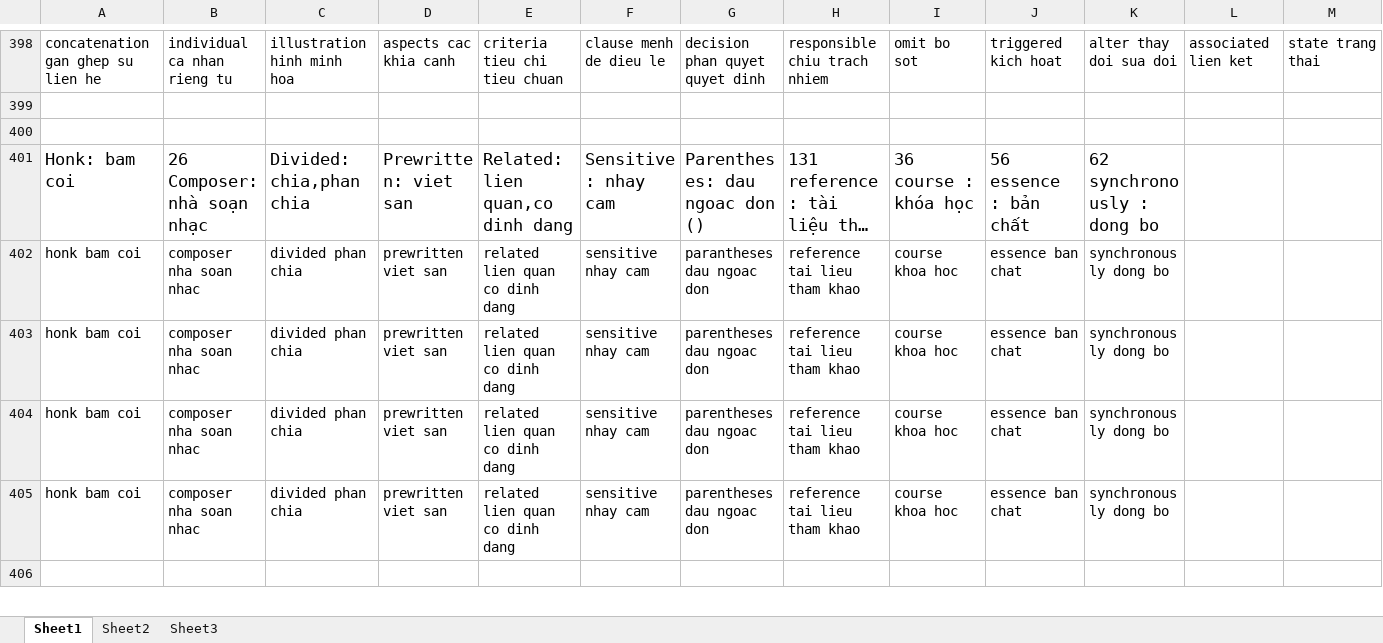
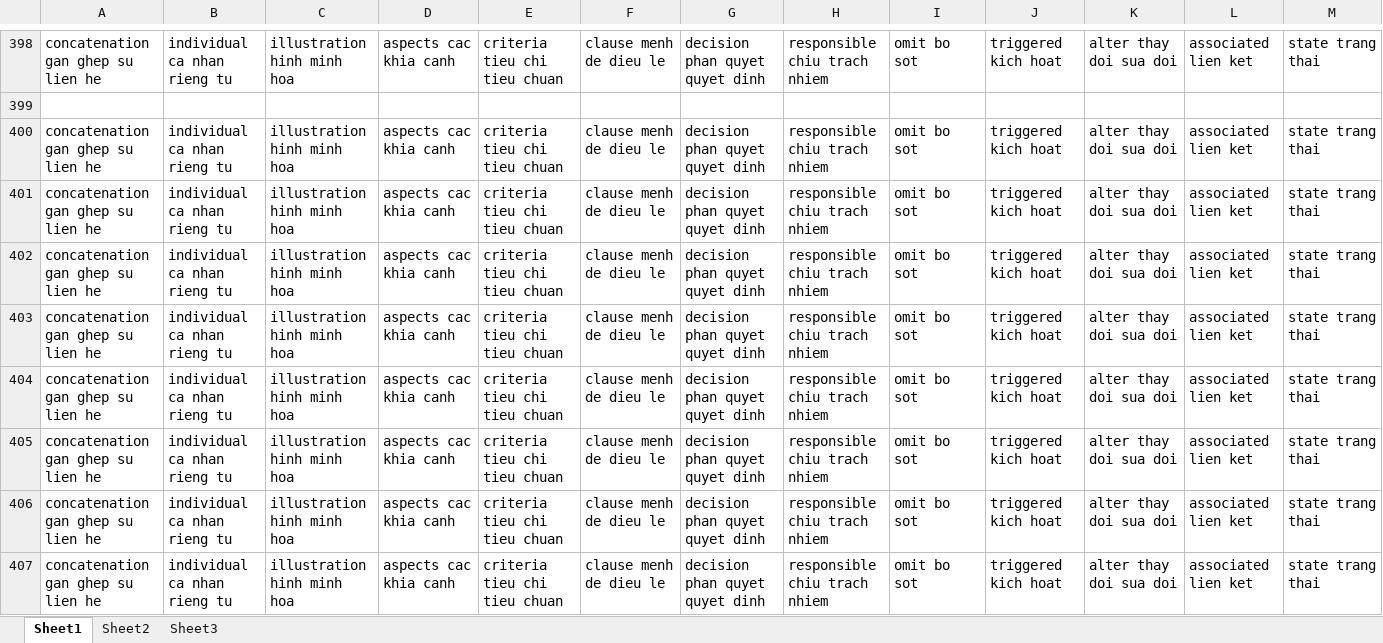
Before and after one commit to laquythi/laquythi.github.io, an Excel workbook: NOTE/new words.xlsx, sheet Sheet1, drawn as a sheet; only a part is shown, gaps mark what is left out; the shorter side is filled out with more unchanged rows; long unchanged cells end in …; values as stored, in another font and other column widths than the file's, no borders; rows hold the shown columns only; the diff covers the shown part only; the diff names each change by its address in the sheet, - before the commit and + after, or states it on an @@ line.

```diff
--- a/NOTE/new words.xlsx (sheet Sheet1)
+++ b/NOTE/new words.xlsx (sheet Sheet1)
+row 400: concatenation gan ghep su lien he | individual ca nhan rieng tu | illustration hinh minh hoa | aspects cac khia canh | criteria tieu chi tieu chuan | clause menh de dieu le | decision phan quyet quyet dinh | responsible chiu trach nhiem | omit bo sot | triggered kich hoat | alter thay doi sua doi | associated lien ket | state trang thai
+row 401: concatenation gan ghep su lien he | individual ca nhan rieng tu | illustration hinh minh hoa | aspects cac khia canh | criteria tieu chi tieu chuan | clause menh de dieu le | decision phan quyet quyet dinh | responsible chiu trach nhiem | omit bo sot | triggered kich hoat | alter thay doi sua doi | associated lien ket | state trang thai
+row 402: concatenation gan ghep su lien he | individual ca nhan rieng tu | illustration hinh minh hoa | aspects cac khia canh | criteria tieu chi tieu chuan | clause menh de dieu le | decision phan quyet quyet dinh | responsible chiu trach nhiem | omit bo sot | triggered kich hoat | alter thay doi sua doi | associated lien ket | state trang thai
+row 403: concatenation gan ghep su lien he | individual ca nhan rieng tu | illustration hinh minh hoa | aspects cac khia canh | criteria tieu chi tieu chuan | clause menh de dieu le | decision phan quyet quyet dinh | responsible chiu trach nhiem | omit bo sot | triggered kich hoat | alter thay doi sua doi | associated lien ket | state trang thai
+row 404: concatenation gan ghep su lien he | individual ca nhan rieng tu | illustration hinh minh hoa | aspects cac khia canh | criteria tieu chi tieu chuan | clause menh de dieu le | decision phan quyet quyet dinh | responsible chiu trach nhiem | omit bo sot | triggered kich hoat | alter thay doi sua doi | associated lien ket | state trang thai
+row 405: concatenation gan ghep su lien he | individual ca nhan rieng tu | illustration hinh minh hoa | aspects cac khia canh | criteria tieu chi tieu chuan | clause menh de dieu le | decision phan quyet quyet dinh | responsible chiu trach nhiem | omit bo sot | triggered kich hoat | alter thay doi sua doi | associated lien ket | state trang thai
+row 406: concatenation gan ghep su lien he | individual ca nhan rieng tu | illustration hinh minh hoa | aspects cac khia canh | criteria tieu chi tieu chuan | clause menh de dieu le | decision phan quyet quyet dinh | responsible chiu trach nhiem | omit bo sot | triggered kich hoat | alter thay doi sua doi | associated lien ket | state trang thai
+row 407: concatenation gan ghep su lien he | individual ca nhan rieng tu | illustration hinh minh hoa | aspects cac khia canh | criteria tieu chi tieu chuan | clause menh de dieu le | decision phan quyet quyet dinh | responsible chiu trach nhiem | omit bo sot | triggered kich hoat | alter thay doi sua doi | associated lien ket | state trang thai
```
Also changed, not shown: 67 added rows elsewhere in this sheet, 32 other files.
